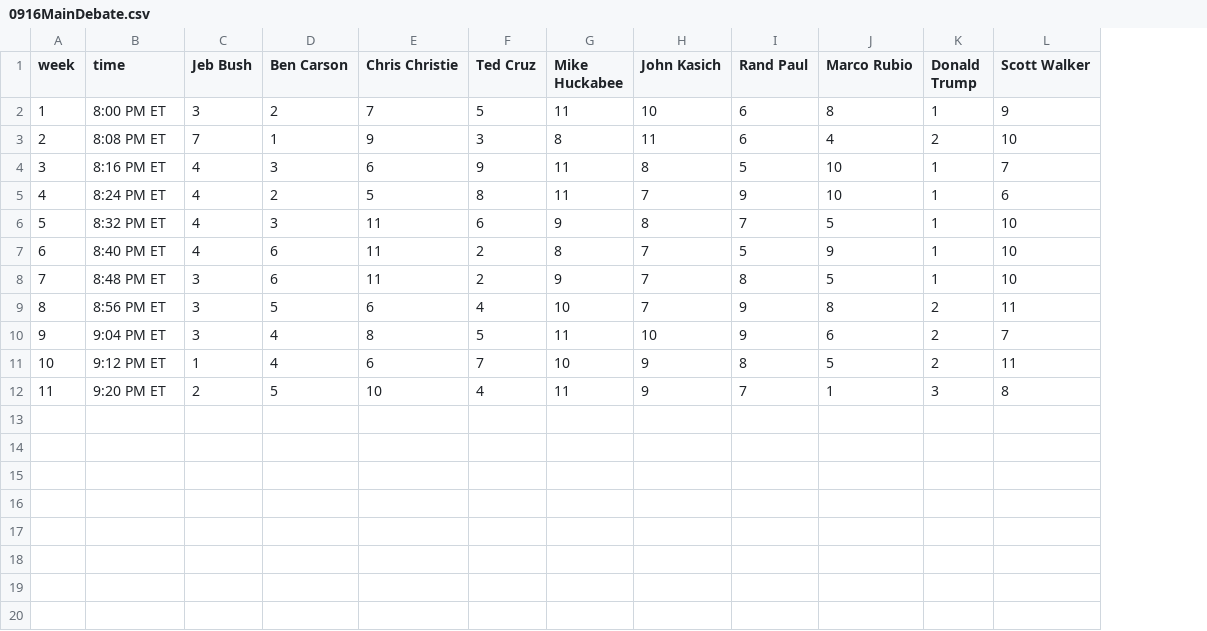
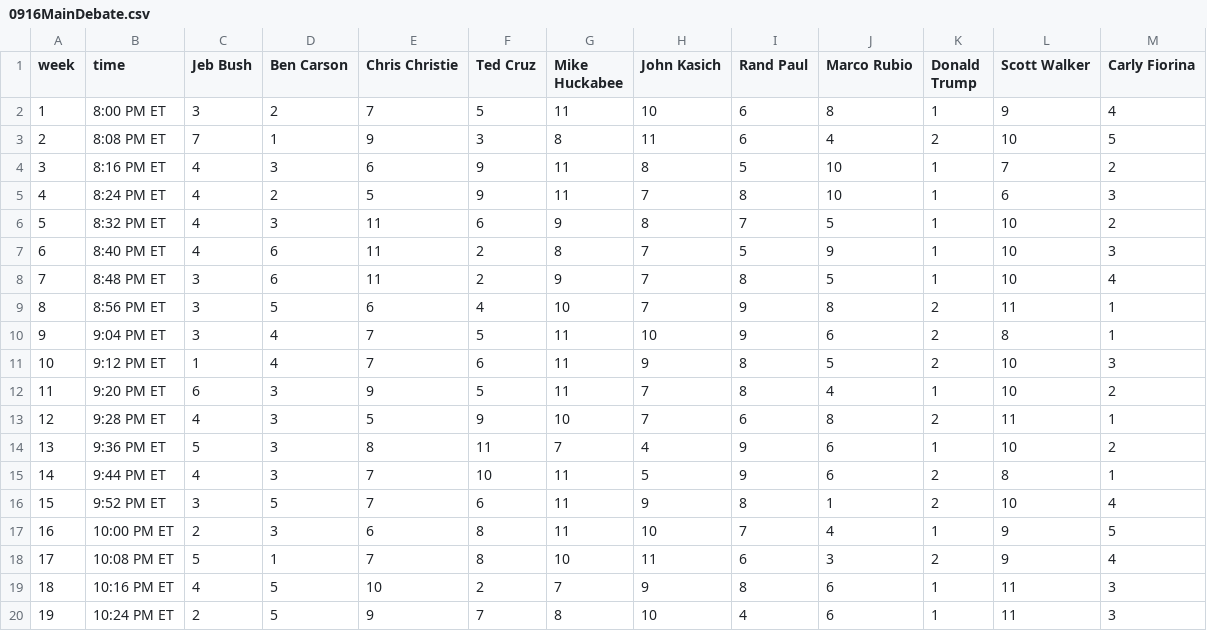
Before and after one commit to GoogleTrends/horserace, a CSV file: 0916MainDebate.csv, drawn as a sheet; the diff names each change by its address in the sheet, - before the commit and + after, or states it on an @@ line.

```diff
--- a/0916MainDebate.csv
+++ b/0916MainDebate.csv
+column M (Carly Fiorina), rows 2-12: 4 | 5 | 2 | 3 | 2 | 3 | 4 | 1 | 1 | 3 | 2
-F5 (Ted Cruz): 8
+F5 (Ted Cruz): 9
-I5 (Rand Paul): 9
+I5 (Rand Paul): 8
-E10 (Chris Christie): 8
+E10 (Chris Christie): 7
-L10 (Scott Walker): 7
+L10 (Scott Walker): 8
-E11 (Chris Christie): 6
+E11 (Chris Christie): 7
-F11 (Ted Cruz): 7
+F11 (Ted Cruz): 6
-G11 (Mike Huckabee): 10
+G11 (Mike Huckabee): 11
-L11 (Scott Walker): 11
+L11 (Scott Walker): 10
-C12 (Jeb Bush): 2
+C12 (Jeb Bush): 6
-D12 (Ben Carson): 5
+D12 (Ben Carson): 3
-E12 (Chris Christie): 10
+E12 (Chris Christie): 9
-F12 (Ted Cruz): 4
+F12 (Ted Cruz): 5
-H12 (John Kasich): 9
+H12 (John Kasich): 7
-I12 (Rand Paul): 7
+I12 (Rand Paul): 8
-J12 (Marco Rubio): 1
+J12 (Marco Rubio): 4
-K12 (Donald Trump): 3
+K12 (Donald Trump): 1
-L12 (Scott Walker): 8
+L12 (Scott Walker): 10
+row 13: 12 | 9:28 PM ET | 4 | 3 | 5 | 9 | 10 | 7 | 6 | 8 | 2 | 11 | 1
+row 14: 13 | 9:36 PM ET | 5 | 3 | 8 | 11 | 7 | 4 | 9 | 6 | 1 | 10 | 2
+row 15: 14 | 9:44 PM ET | 4 | 3 | 7 | 10 | 11 | 5 | 9 | 6 | 2 | 8 | 1
+row 16: 15 | 9:52 PM ET | 3 | 5 | 7 | 6 | 11 | 9 | 8 | 1 | 2 | 10 | 4
+row 17: 16 | 10:00 PM ET | 2 | 3 | 6 | 8 | 11 | 10 | 7 | 4 | 1 | 9 | 5
+row 18: 17 | 10:08 PM ET | 5 | 1 | 7 | 8 | 10 | 11 | 6 | 3 | 2 | 9 | 4
+row 19: 18 | 10:16 PM ET | 4 | 5 | 10 | 2 | 7 | 9 | 8 | 6 | 1 | 11 | 3
+row 20: 19 | 10:24 PM ET | 2 | 5 | 9 | 7 | 8 | 10 | 4 | 6 | 1 | 11 | 3
```
Also changed, not shown: 0916Issues.csv, 1 other file.
